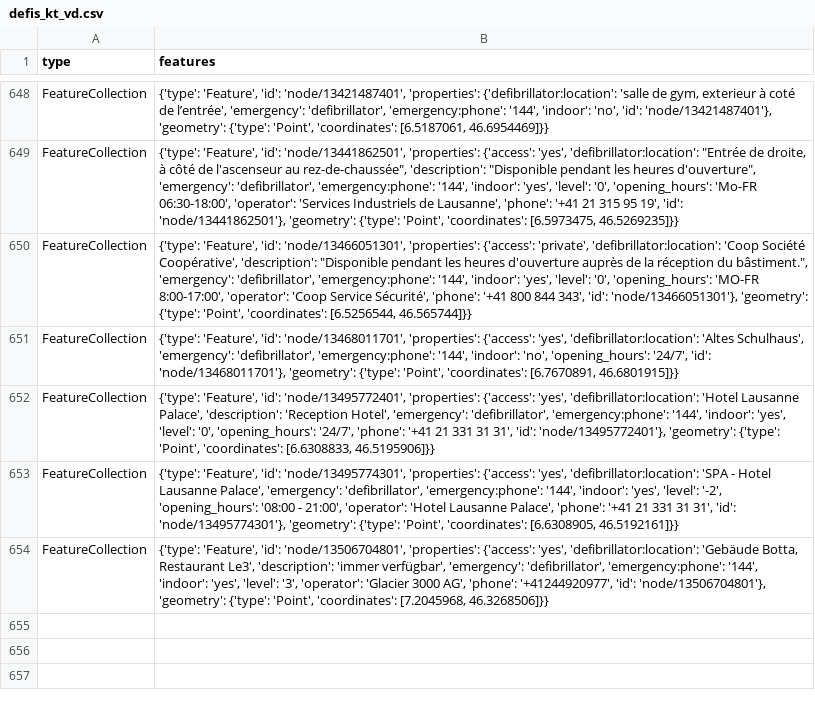
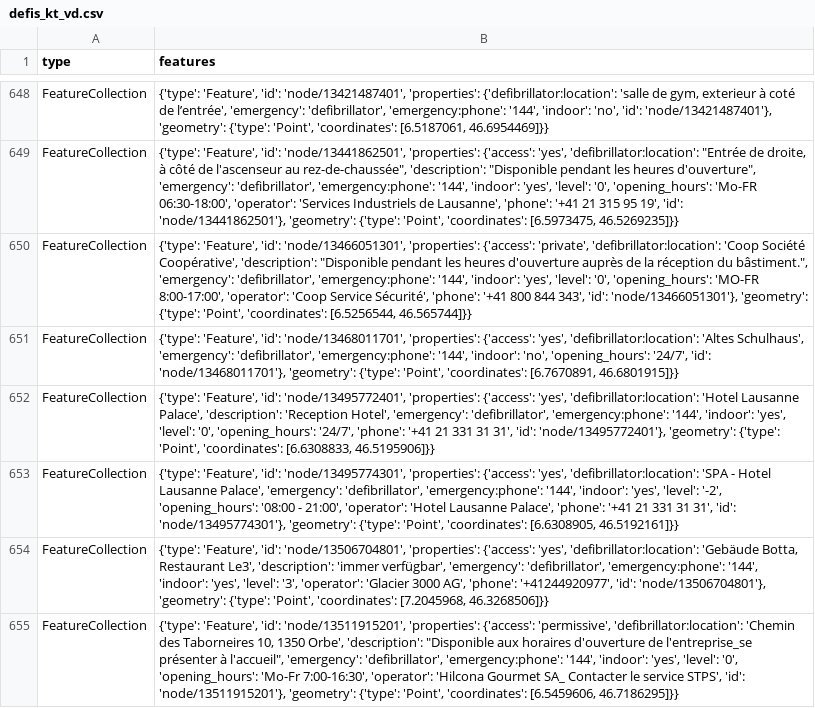
Before and after one commit to Vento-Nuenenen/defi_data, a CSV file: data/csv/defis_kt_vd.csv, drawn as a sheet; only a part is shown, gaps mark what is left out; the diff names each change by its address in the sheet, - before the commit and + after, or states it on an @@ line.

```diff
--- a/data/csv/defis_kt_vd.csv
+++ b/data/csv/defis_kt_vd.csv
+row 655: FeatureCollection | {'type': 'Feature', 'id': 'node/13511915201', 'properties': {'access': 'permissive', 'defibrillator:location': 'Chemin des Taborneires 10, 1350 Orbe', 'description': "Disponible aux horaires d'ouverture de l'entreprise_se présenter à l'accueil", 'emergency': 'defibrillator', 'emergency:phone': '144', 'indoor': 'yes', 'level': '0', 'opening_hours': 'Mo-Fr 7:00-16:30', 'operator': 'Hilcona Gourmet SA_ Contacter le service STPS', 'id': 'node/13511915201'}, 'geometry': {'type': 'Point', 'coordinates': [6.5459606, 46.7186295]}}
```
Also changed, not shown: data/csv/defis_dispo_knzsg.csv, data/csv/defis_kt_sz.csv, 11 other files.
